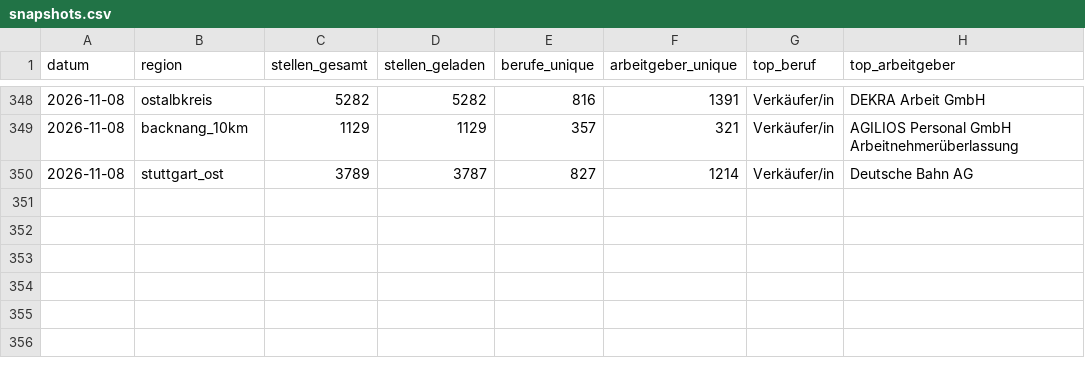
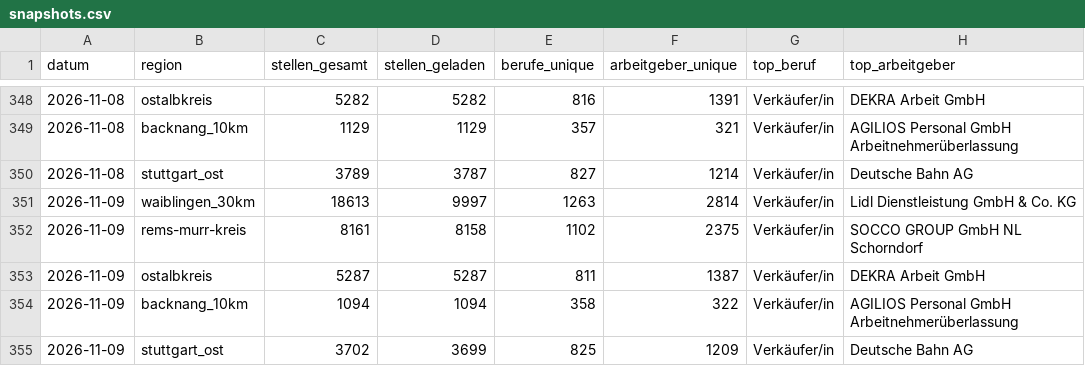
Before and after one commit to Penetrationpasi-hub/Jobs, a CSV file: data/snapshots.csv, drawn as a sheet; only a part is shown, gaps mark what is left out; the diff names each change by its address in the sheet, - before the commit and + after, or states it on an @@ line.

```diff
--- a/data/snapshots.csv
+++ b/data/snapshots.csv
+row 351: 2026-11-09 | waiblingen_30km | 18613 | 9997 | 1263 | 2814 | Verkäufer/in | Lidl Dienstleistung GmbH & Co. KG
+row 352: 2026-11-09 | rems-murr-kreis | 8161 | 8158 | 1102 | 2375 | Verkäufer/in | SOCCO GROUP GmbH NL Schorndorf
+row 353: 2026-11-09 | ostalbkreis | 5287 | 5287 | 811 | 1387 | Verkäufer/in | DEKRA Arbeit GmbH
+row 354: 2026-11-09 | backnang_10km | 1094 | 1094 | 358 | 322 | Verkäufer/in | AGILIOS Personal GmbH Arbeitnehmerüberlassung
+row 355: 2026-11-09 | stuttgart_ost | 3702 | 3699 | 825 | 1209 | Verkäufer/in | Deutsche Bahn AG
```
Also changed, not shown: 4 other files.
